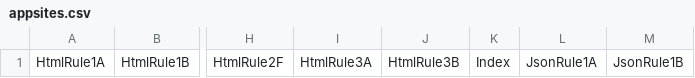
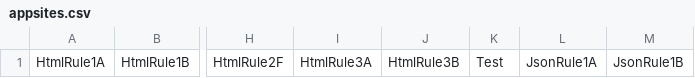
Before and after one commit to Srid68/Arshu.Assembler, a CSV file: csharp/AssemblerWeb/wwwroot/App_Data/appsites.csv, drawn as a sheet; only a part is shown, gaps mark what is left out; the diff names each change by its address in the sheet, - before the commit and + after, or states it on an @@ line.

```diff
--- a/csharp/AssemblerWeb/wwwroot/App_Data/appsites.csv
+++ b/csharp/AssemblerWeb/wwwroot/App_Data/appsites.csv
-K1: Index
+K1: Test
```
Also changed, not shown: csharp/AssemblerWeb/wwwroot/App_Data/scenarios.csv, 29 other files.
